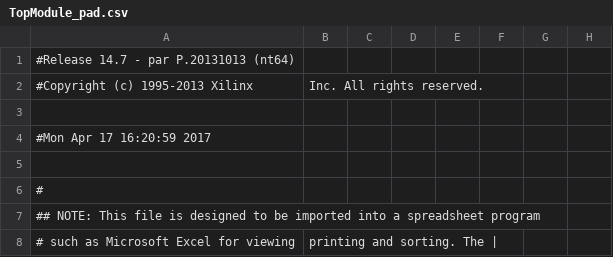
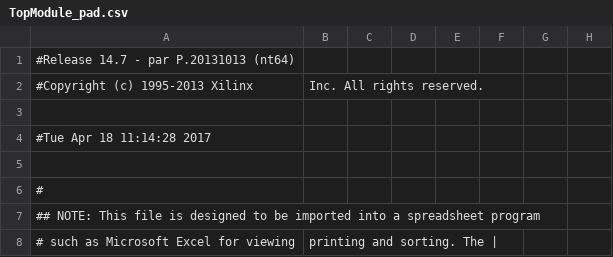
Before and after one commit to nakrule/Space-Invaders, a CSV file: Development version/v1.4/TopModule_pad.csv, drawn as a sheet; only a part is shown; the diff names each change by its address in the sheet, - before the commit and + after, or states it on an @@ line.

```diff
--- a/Development version/v1.4/TopModule_pad.csv
+++ b/Development version/v1.4/TopModule_pad.csv
-A4: #Mon Apr 17 16:20:59 2017
+A4: #Tue Apr 18 11:14:28 2017
```
Also changed, not shown: 42 other files.
